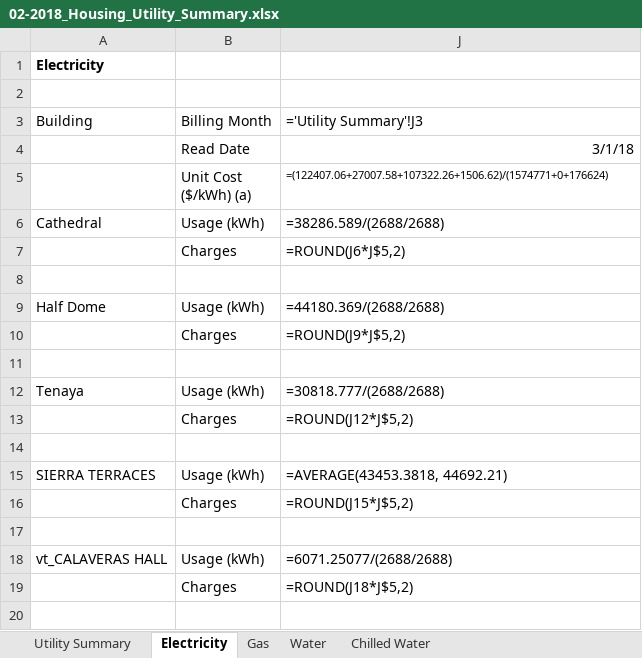
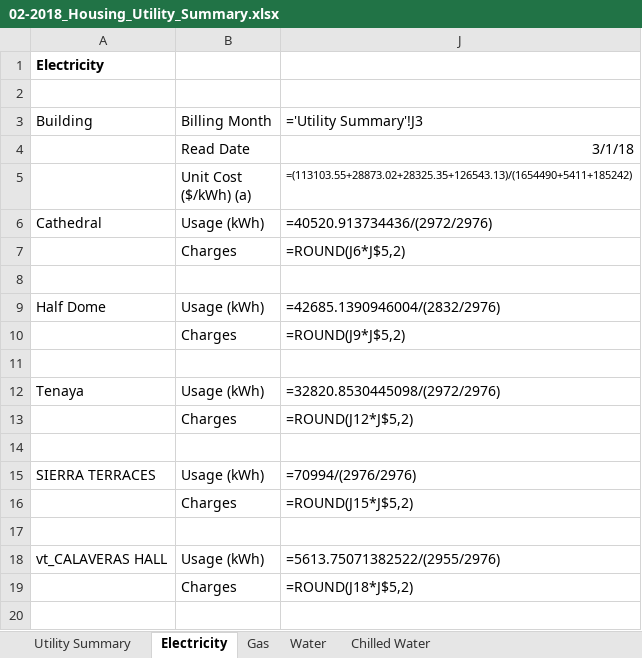
Before and after one commit to 1123456789011/refillRecharge, an Excel workbook: 02-2018_Housing_Utility_Summary.xlsx, sheet Electricity, drawn as a sheet; only a part is shown; values as stored, in another font and other column widths than the file's, no borders; formulas without a stored value are shown as written; the diff covers the shown part only; the diff names each change by its address in the sheet, - before the commit and + after, or states it on an @@ line.

```diff
--- a/02-2018_Housing_Utility_Summary.xlsx (sheet Electricity)
+++ b/02-2018_Housing_Utility_Summary.xlsx (sheet Electricity)
-J5: =(122407.06+27007.58+107322.26+1506.62)/(1574771+0+176624)
+J5: =(113103.55+28873.02+28325.35+126543.13)/(1654490+5411+185242)
-J6: =38286.589/(2688/2688)
+J6: =40520.913734436/(2972/2976)
-J9: =44180.369/(2688/2688)
+J9: =42685.1390946004/(2832/2976)
-J12: =30818.777/(2688/2688)
+J12: =32820.8530445098/(2972/2976)
-J15: =AVERAGE(43453.3818, 44692.21)
+J15: =70994/(2976/2976)
-J18: =6071.25077/(2688/2688)
+J18: =5613.75071382522/(2955/2976)
```
Also changed, not shown: 9 edited cells elsewhere in this sheet, sheet Water, sheet Chilled Water, sheet Gas, hidden cells, 02-2018_Dining_Utility_Summary.xlsx, 02-2018_Utility_Summary.xlsx, 4 other files.
